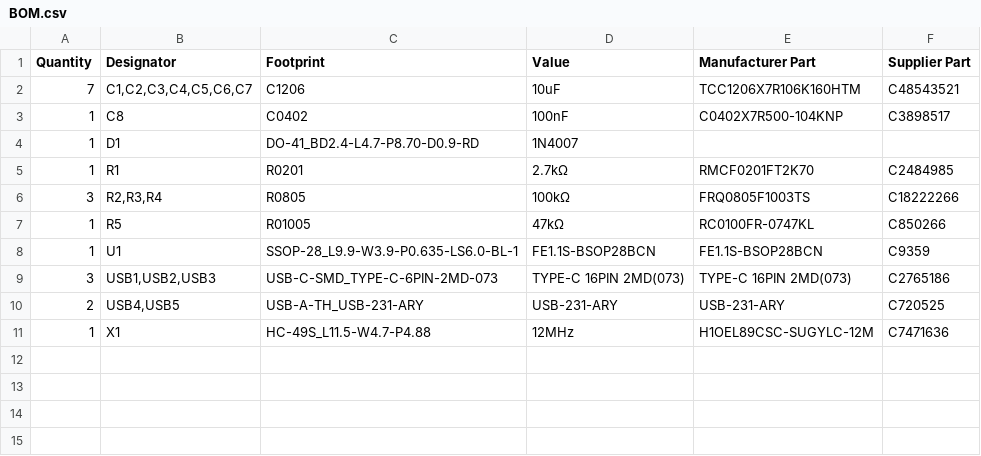
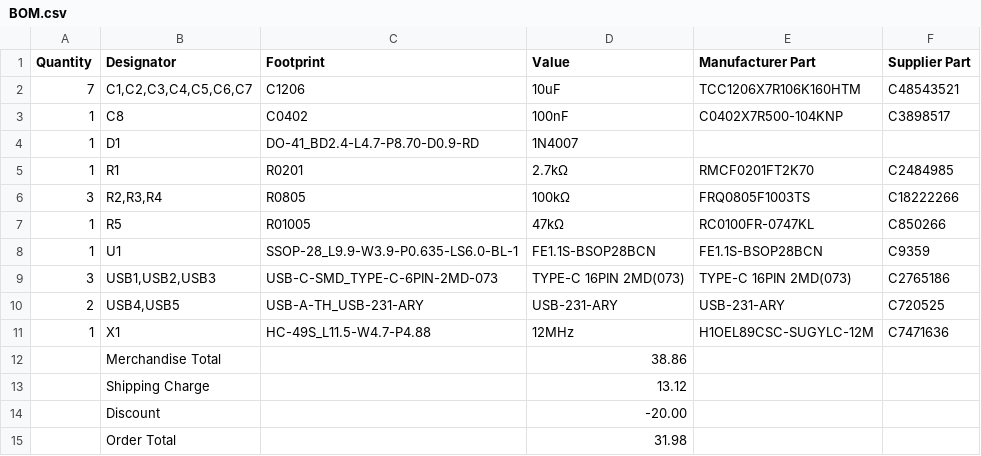
Before and after one commit to karandev79/usb-hub, a CSV file: BOM.csv, drawn as a sheet; the diff names each change by its address in the sheet, - before the commit and + after, or states it on an @@ line.

Commit message:
Update BOM.csv

```diff
--- a/BOM.csv
+++ b/BOM.csv
+row 12:  | Merchandise Total |  | 38.86
+row 13:  | Shipping Charge |  | 13.12
+row 14:  | Discount |  | -20.00
+row 15:  | Order Total |  | 31.98
```
